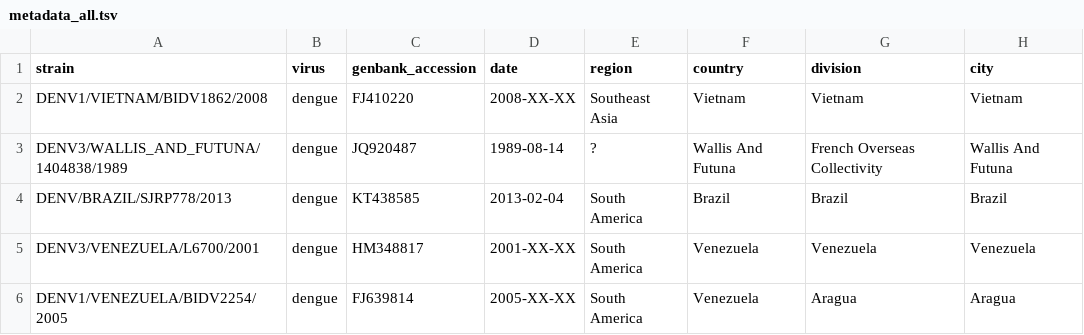
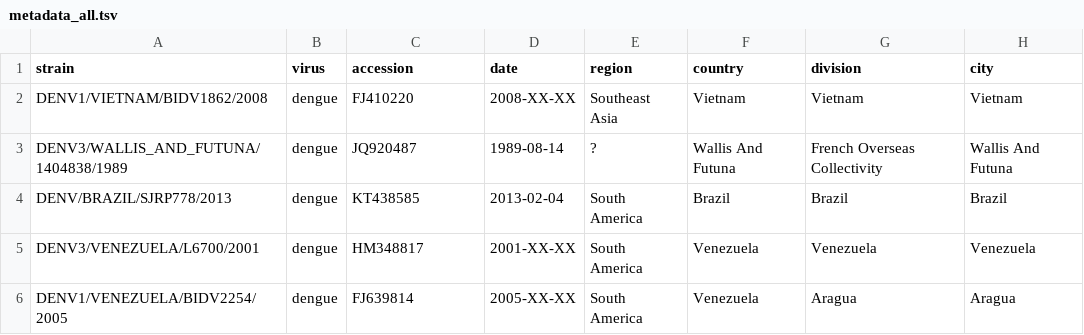
Before and after one commit to nextstrain/dengue, a TSV file: phylogenetic/example_data/metadata_all.tsv, drawn as a sheet; only a part is shown; the diff names each change by its address in the sheet, - before the commit and + after, or states it on an @@ line.

Commit message:
Phylogenetic: Change `genbank_accession` to `accession`
Use the combination of `accession` and `url` fields in the phylogenetic build.
This change follows a similar change to the ingest workflow.

```diff
--- a/phylogenetic/example_data/metadata_all.tsv
+++ b/phylogenetic/example_data/metadata_all.tsv
-C1: genbank_accession
+C1: accession
```
Also changed, not shown: phylogenetic/example_data/metadata_denv1.tsv, phylogenetic/example_data/metadata_denv2.tsv, 4 other files.
